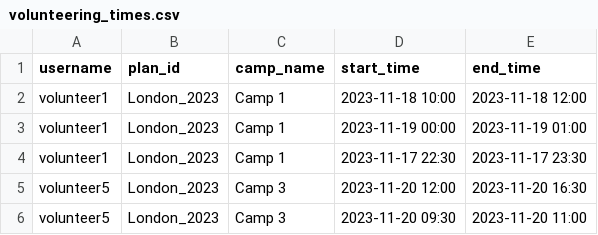
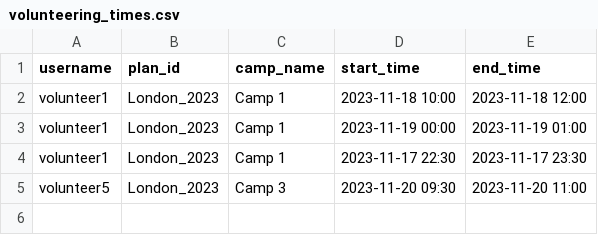
Before and after one commit to georgeslnl/group-12-project, a CSV file: volunteering_times.csv, drawn as a sheet; the diff names each change by its address in the sheet, - before the commit and + after, or states it on an @@ line.

Commit message:
Completed moving volunteering sessions to admin

```diff
--- a/volunteering_times.csv
+++ b/volunteering_times.csv
-row 5: volunteer5 | London_2023 | Camp 3 | 2023-11-20 12:00 | 2023-11-20 16:30
```
Also changed, not shown: 1 other file.
